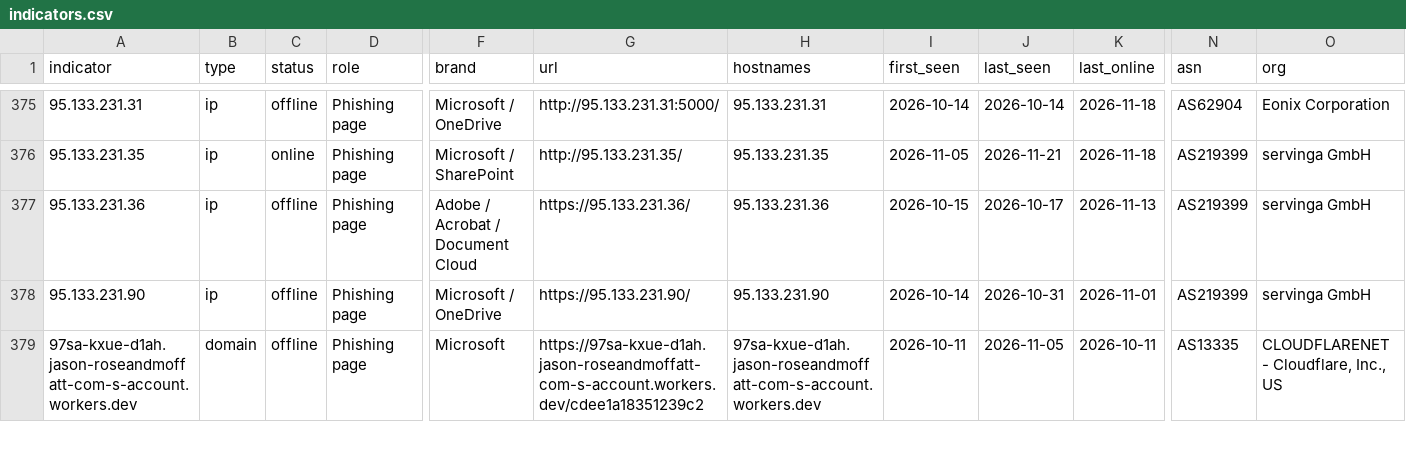
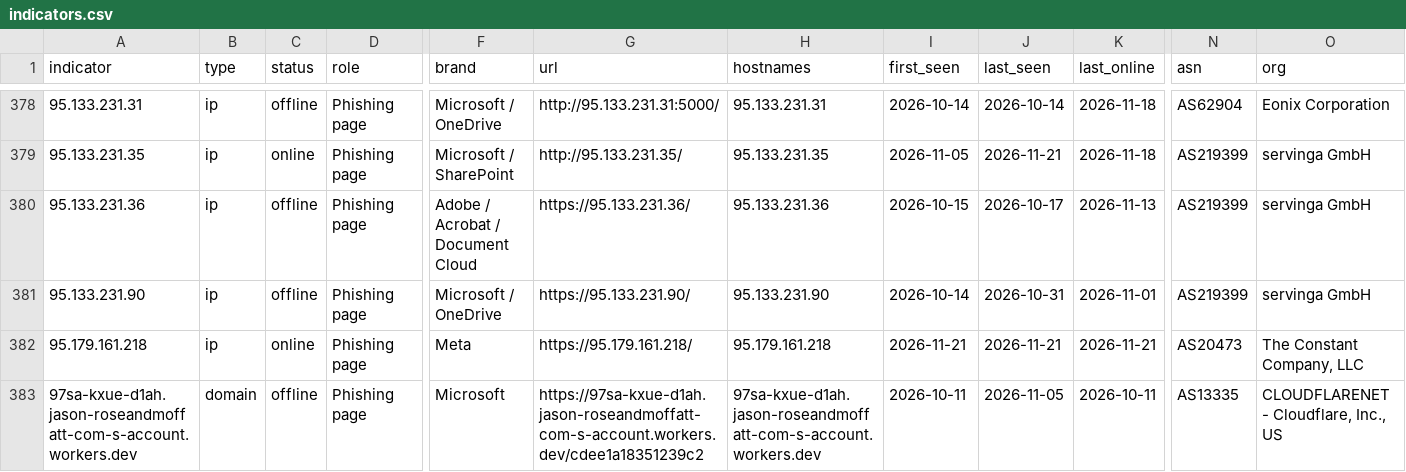
Before and after one commit to newtonpaul-hunting/Phish_Sight_IOCs, a CSV file: device-code-phishing/indicators.csv, drawn as a sheet; only a part is shown, gaps mark what is left out; rows hold the shown columns only; the diff covers the shown part only; the diff names each change by its address in the sheet, - before the commit and + after, or states it on an @@ line.

Commit message:
Update IOCs (11,832 indicators, 236 payloads)

```diff
--- a/device-code-phishing/indicators.csv
+++ b/device-code-phishing/indicators.csv
+row 382: 95.179.161.218 | ip | online | Phishing page | Meta | https://95.179.161.218/ | 95.179.161.218 | 2026-11-21 | 2026-11-21 | 2026-11-21 | AS20473 | The Constant Company, LLC
```
Also changed, not shown: 3 added rows and 136 edited cells elsewhere in this file, credential-phishing/indicators.csv, kit-backends/indicators.csv, 20 other files.
